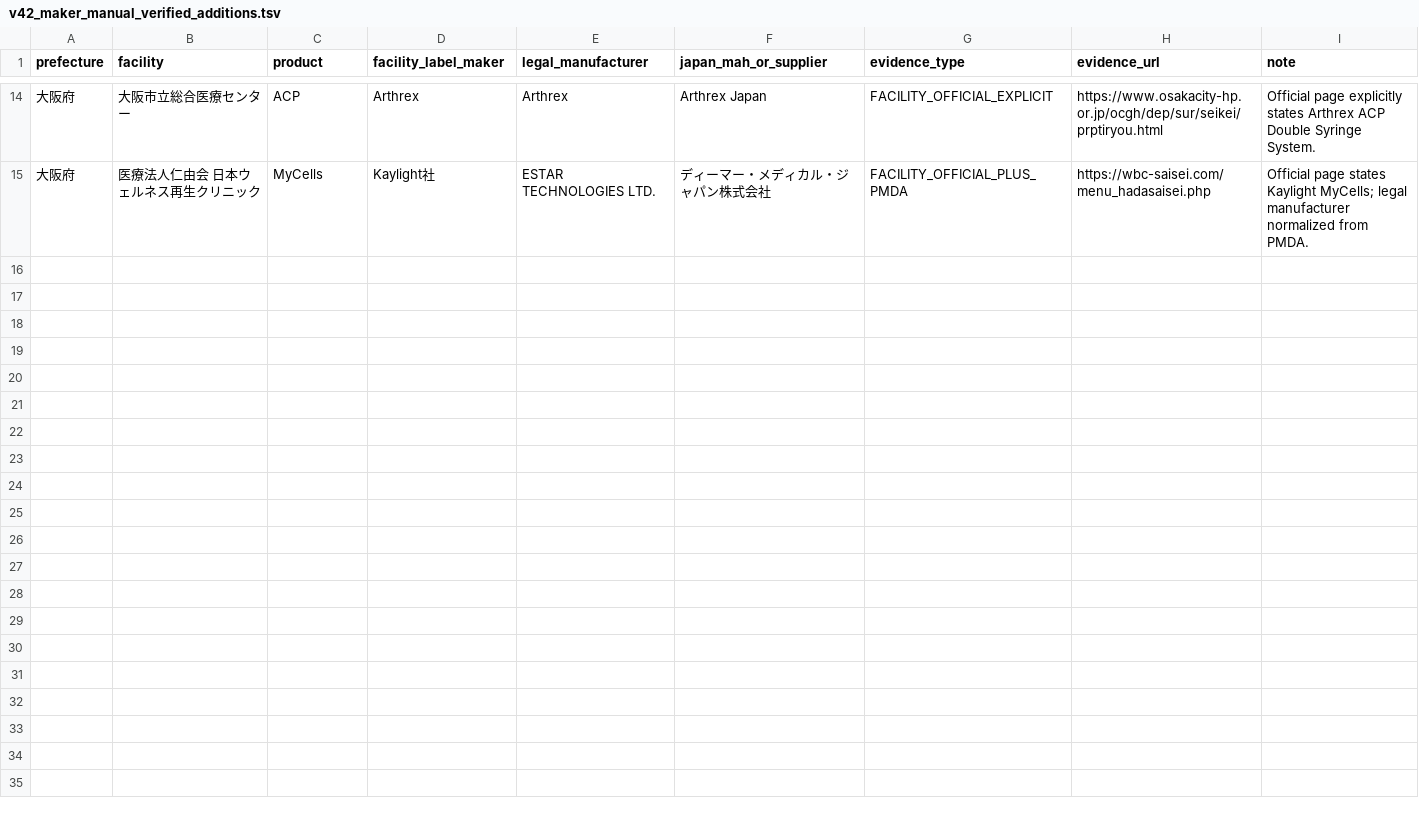
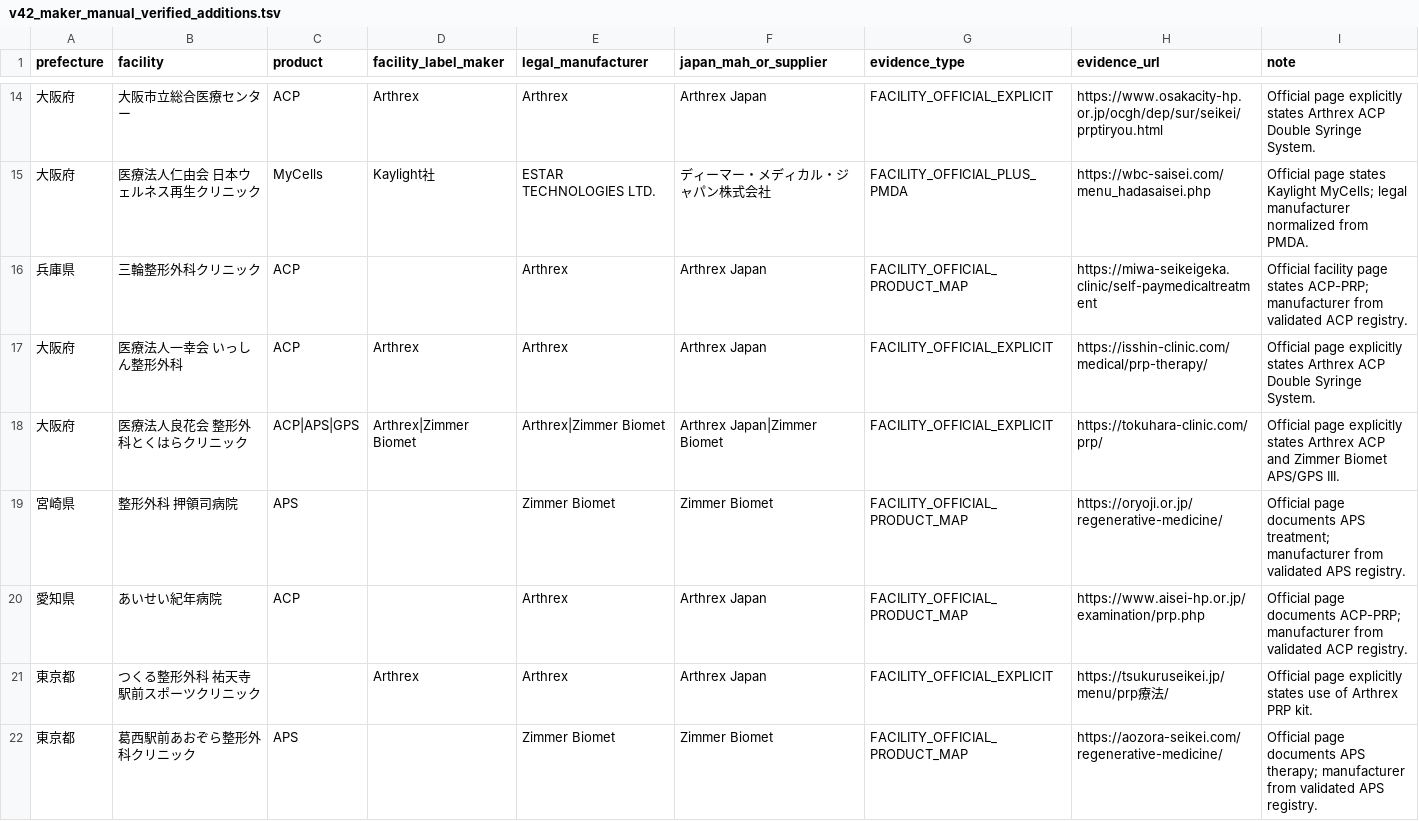
Before and after one commit to ri0115/saisei-collector, a TSV file: results/v42_maker_manual_verified_additions.tsv, drawn as a sheet; only a part is shown, gaps mark what is left out; the diff names each change by its address in the sheet, - before the commit and + after, or states it on an @@ line.

Commit message:
Add seven verified manufacturer facilities

```diff
--- a/results/v42_maker_manual_verified_additions.tsv
+++ b/results/v42_maker_manual_verified_additions.tsv
+row 16: 兵庫県 | 三輪整形外科クリニック | ACP |  | Arthrex | Arthrex Japan | FACILITY_OFFICIAL_PRODUCT_MAP | https://miwa-seikeigeka.clinic/self-paymedicaltreatment | Official facility page states ACP-PRP; manufacturer from validated ACP registry.
+row 17: 大阪府 | 医療法人一幸会 いっしん整形外科 | ACP | Arthrex | Arthrex | Arthrex Japan | FACILITY_OFFICIAL_EXPLICIT | https://isshin-clinic.com/medical/prp-therapy/ | Official page explicitly states Arthrex ACP Double Syringe System.
+row 18: 大阪府 | 医療法人良花会 整形外科とくはらクリニック | ACP|APS|GPS | Arthrex|Zimmer Biomet | Arthrex|Zimmer Biomet | Arthrex Japan|Zimmer Biomet | FACILITY_OFFICIAL_EXPLICIT | https://tokuhara-clinic.com/prp/ | Official page explicitly states Arthrex ACP and Zimmer Biomet APS/GPS III.
+row 19: 宮崎県 | 整形外科 押領司病院 | APS |  | Zimmer Biomet | Zimmer Biomet | FACILITY_OFFICIAL_PRODUCT_MAP | https://oryoji.or.jp/regenerative-medicine/ | Official page documents APS treatment; manufacturer from validated APS registry.
+row 20: 愛知県 | あいせい紀年病院 | ACP |  | Arthrex | Arthrex Japan | FACILITY_OFFICIAL_PRODUCT_MAP | https://www.aisei-hp.or.jp/examination/prp.php | Official page documents ACP-PRP; manufacturer from validated ACP registry.
+row 21: 東京都 | つくる整形外科 祐天寺駅前スポーツクリニック |  | Arthrex | Arthrex | Arthrex Japan | FACILITY_OFFICIAL_EXPLICIT | https://tsukuruseikei.jp/menu/prp療法/ | Official page explicitly states use of Arthrex PRP kit.
+row 22: 東京都 | 葛西駅前あおぞら整形外科クリニック | APS |  | Zimmer Biomet | Zimmer Biomet | FACILITY_OFFICIAL_PRODUCT_MAP | https://aozora-seikei.com/regenerative-medicine/ | Official page documents APS therapy; manufacturer from validated APS registry.
```
